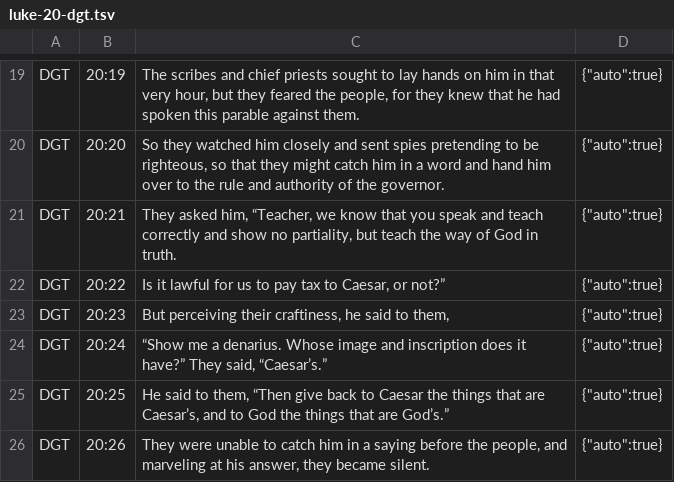
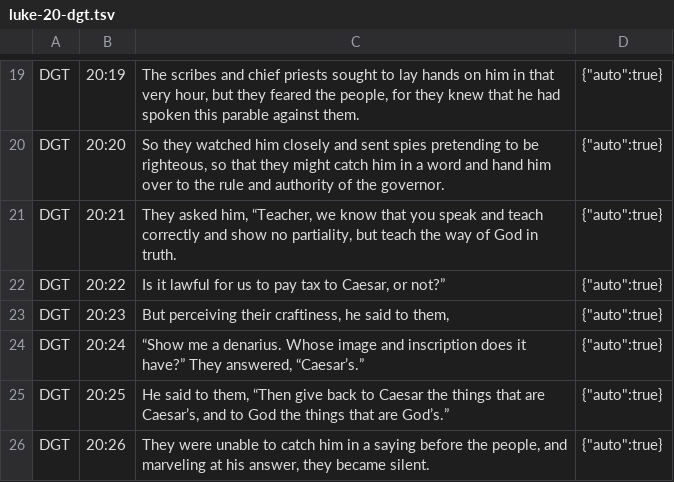
Before and after one commit to darethehair/DGTBible, a TSV file: data/authoring/luke-20-dgt.tsv, drawn as a sheet; only a part is shown, gaps mark what is left out.

Commit message:
Refine Luke translation from synthetic-token review

```diff
--- a/data/authoring/luke-20-dgt.tsv
+++ b/data/authoring/luke-20-dgt.tsv
@@ -23,3 +23,3 @@ DGT	20:22	Is it lawful for us to pay tax to Caesar, or not?”	{"auto":true}
 DGT	20:23	But perceiving their craftiness, he said to them,	{"auto":true}
-DGT	20:24	“Show me a denarius. Whose image and inscription does it have?” They said, “Caesar’s.”	{"auto":true}
+DGT	20:24	“Show me a denarius. Whose image and inscription does it have?” They answered, “Caesar’s.”	{"auto":true}
 DGT	20:25	He said to them, “Then give back to Caesar the things that are Caesar’s, and to God the things that are God’s.”	{"auto":true}
```
